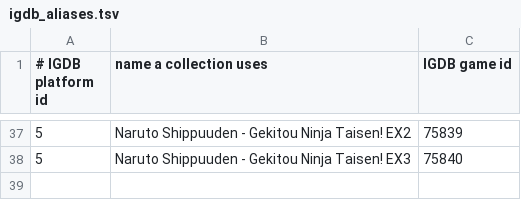
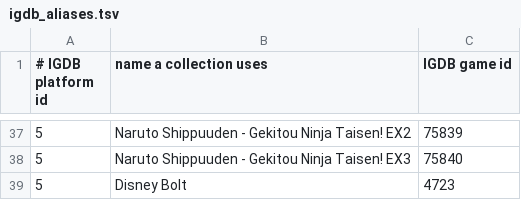
Before and after one commit to sunlollyking/metadata.games.universal, a TSV file: resources/data/igdb_aliases.tsv, drawn as a sheet; only a part is shown, gaps mark what is left out.

Commit message:
IGDB alias for Disney Bolt on the Wii
The dump sets name the Wii release "Disney Bolt" and IGDB calls it
"Bolt", so the name match never found it.

```diff
--- a/resources/data/igdb_aliases.tsv
+++ b/resources/data/igdb_aliases.tsv
@@ -38 +38,2 @@
 5	Naruto Shippuuden - Gekitou Ninja Taisen! EX3	75840
+5	Disney Bolt	4723
```
